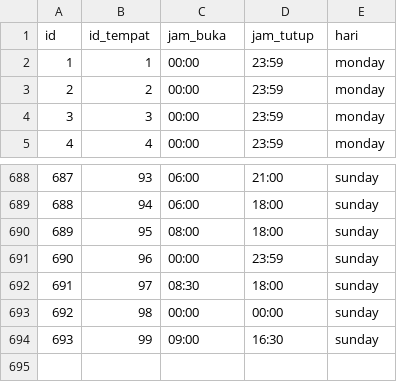
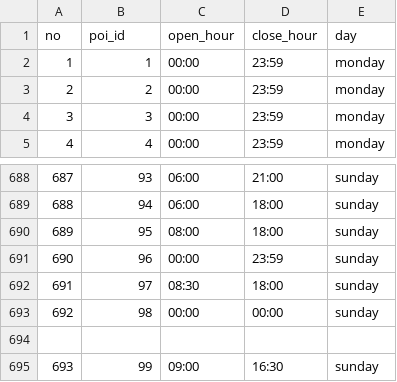
Before and after one commit to masbaizal/komotrip, a CSV file: Place Jadwal.csv, drawn as a sheet; only a part is shown, gaps mark what is left out.

Commit message:
Update Place Jadwal.csv

```diff
--- a/Place Jadwal.csv
+++ b/Place Jadwal.csv
@@ -1,2 +1,2 @@
-id,id_tempat,jam_buka,jam_tutup,hari
+no,poi_id,open_hour,close_hour,day
 1,1,00:00,23:59,monday
@@ -693,2 +693,3 @@ id,id_tempat,jam_buka,jam_tutup,hari
 692,98,00:00,00:00,sunday
+
 693,99,09:00,16:30,sunday
```
